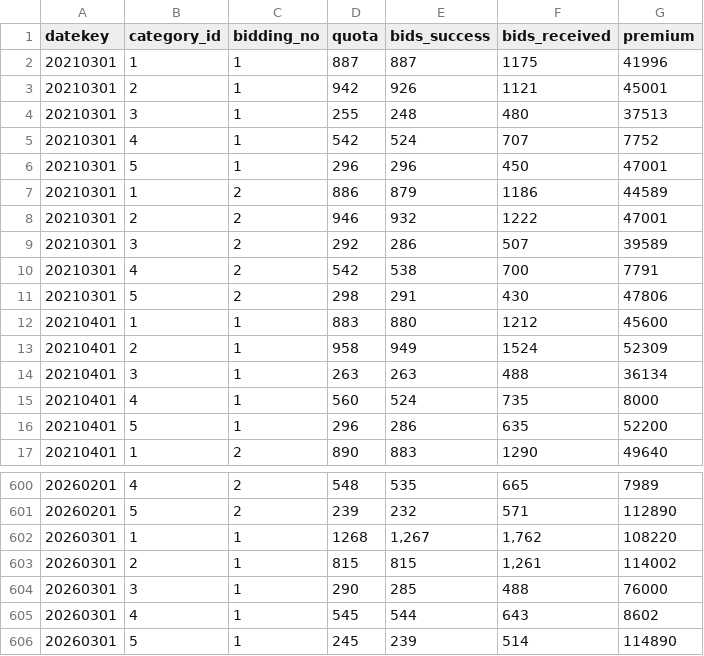
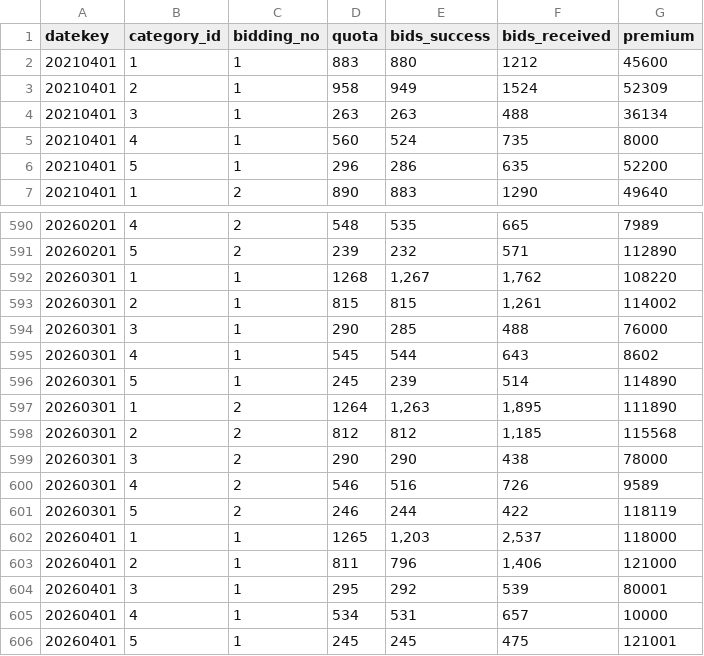
Before and after one commit to kerlyn-ong/coe-prices, a CSV file: data/fact_coe_prices.csv, drawn as a sheet; only a part is shown, gaps mark what is left out.

Commit message:
Automated update of dim_date.csv, dim_vehicle.csv, and fact_coe_prices.csv

```diff
--- a/data/fact_coe_prices.csv
+++ b/data/fact_coe_prices.csv
@@ -1,12 +1,2 @@
 datekey,category_id,bidding_no,quota,bids_success,bids_received,premium
-20210301,1,1,887,887,1175,41996
-20210301,2,1,942,926,1121,45001
-20210301,3,1,255,248,480,37513
-20210301,4,1,542,524,707,7752
-20210301,5,1,296,296,450,47001
-20210301,1,2,886,879,1186,44589
-20210301,2,2,946,932,1222,47001
-20210301,3,2,292,286,507,39589
-20210301,4,2,542,538,700,7791
-20210301,5,2,298,291,430,47806
 20210401,1,1,883,880,1212,45600
@@ -606 +596,11 @@ datekey,category_id,bidding_no,quota,bids_success,bids_received,premium
 20260301,5,1,245,239,514,114890
+20260301,1,2,1264,"1,263","1,895",111890
+20260301,2,2,812,812,"1,185",115568
+20260301,3,2,290,290,438,78000
+20260301,4,2,546,516,726,9589
+20260301,5,2,246,244,422,118119
+20260401,1,1,1265,"1,203","2,537",118000
+20260401,2,1,811,796,"1,406",121000
+20260401,3,1,295,292,539,80001
+20260401,4,1,534,531,657,10000
+20260401,5,1,245,245,475,121001
```
Also changed, not shown: data/dim_date.csv.
